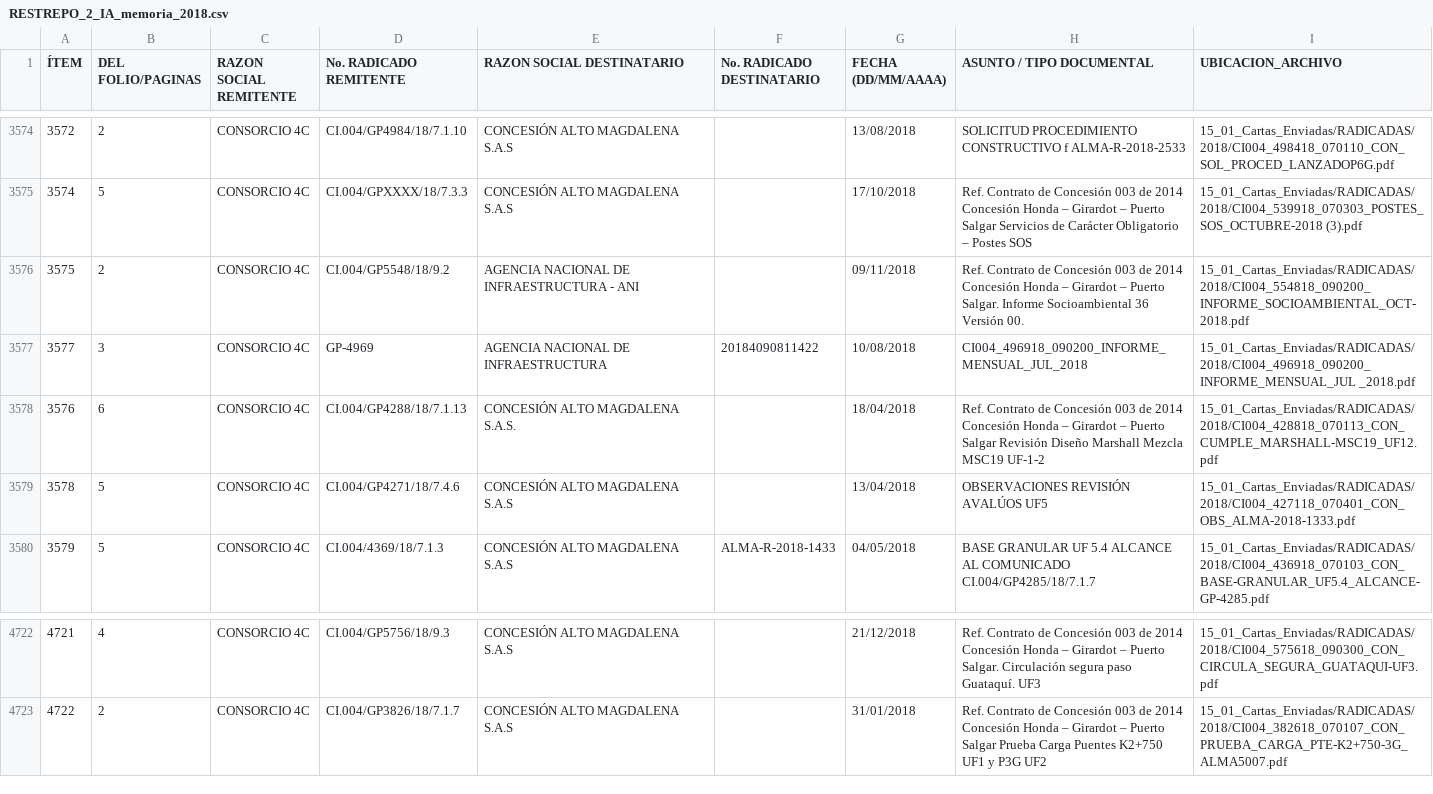
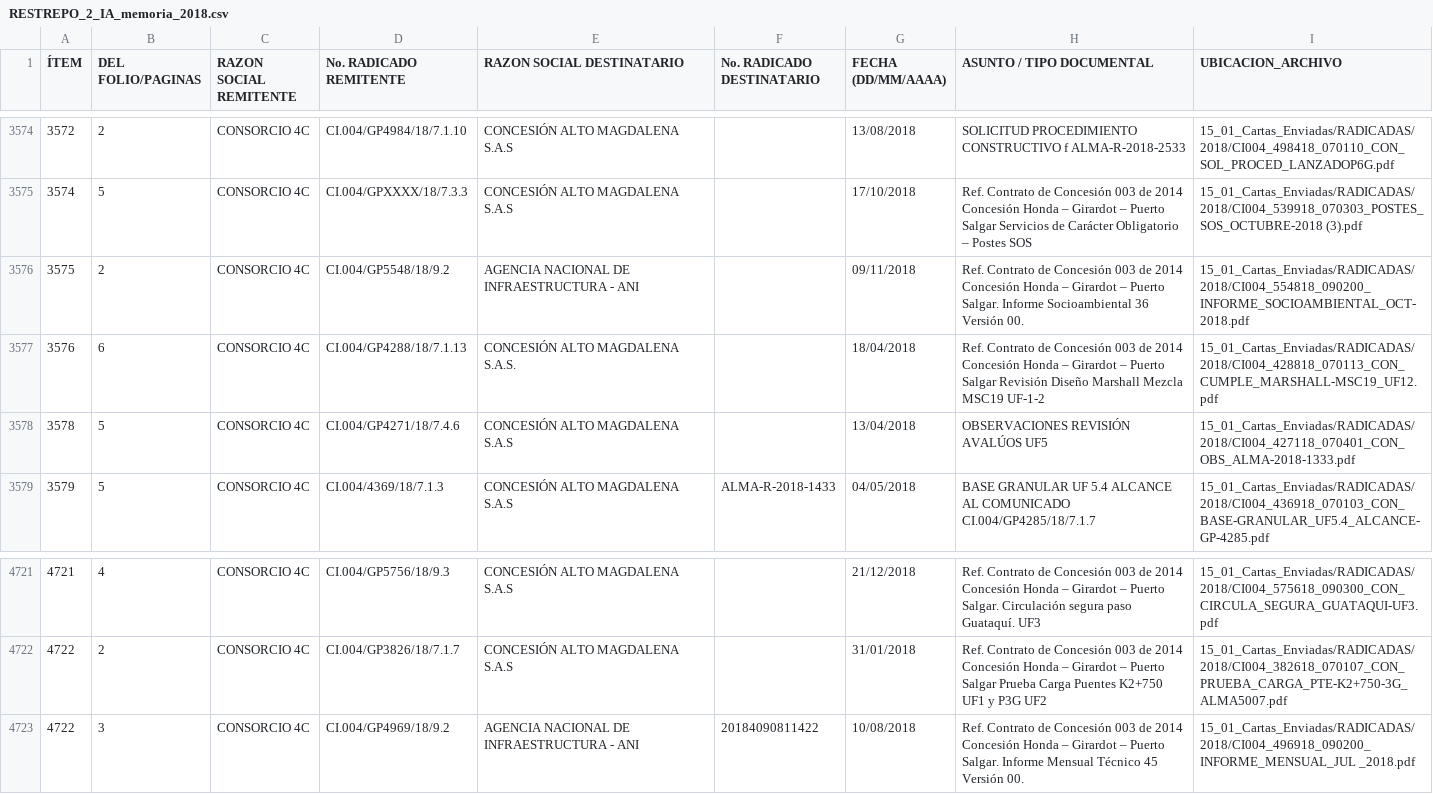
Before and after one commit to LaiaAt/tabulacion-ia, a CSV file: RESTREPO_2_IA_memoria_2018.csv, drawn as a sheet; only a part is shown, gaps mark what is left out; removed rows and columns are numbered as before the commit, all else as after; the diff names each change by its address in the sheet, - before the commit and + after, or states it on an @@ line.

Commit message:
Reparacion definitiva de asuntos de actas de retribucion [skip ci]

```diff
--- a/RESTREPO_2_IA_memoria_2018.csv
+++ b/RESTREPO_2_IA_memoria_2018.csv
-row 3577: 3577 | 3 | CONSORCIO 4C | GP-4969 | AGENCIA NACIONAL DE INFRAESTRUCTURA | 20184090811422 | 10/08/2018 | CI004_496918_090200_INFORME_MENSUAL_JUL_2018 | 15_01_Cartas_Enviadas/RADICADAS/2018/CI004_496918_090200_INFORME_MENSUAL_JUL _2018.pdf
+row 4723: 4722 | 3 | CONSORCIO 4C | CI.004/GP4969/18/9.2 | AGENCIA NACIONAL DE INFRAESTRUCTURA - ANI | 20184090811422 | 10/08/2018 | Ref. Contrato de Concesión 003 de 2014 Concesión Honda – Girardot – Puerto Salgar. Informe Mensual Técnico 45 Versión 00. | 15_01_Cartas_Enviadas/RADICADAS/2018/CI004_496918_090200_INFORME_MENSUAL_JUL _2018.pdf
```
